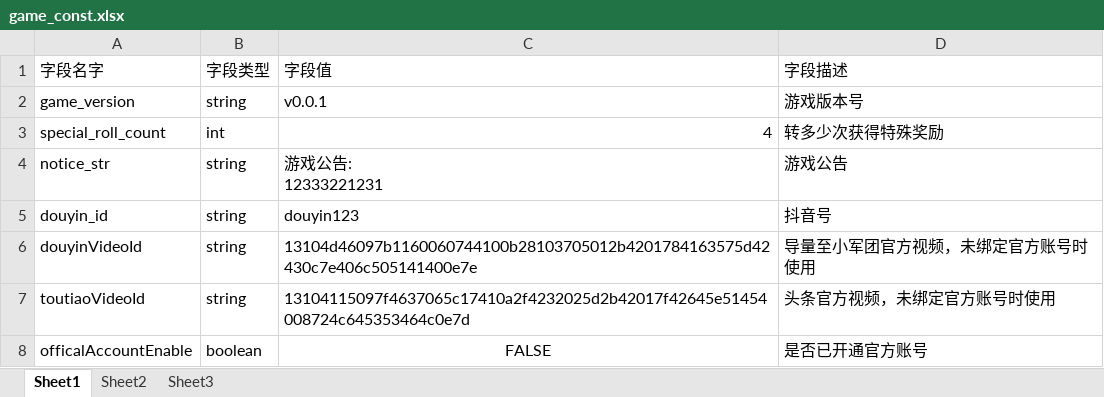
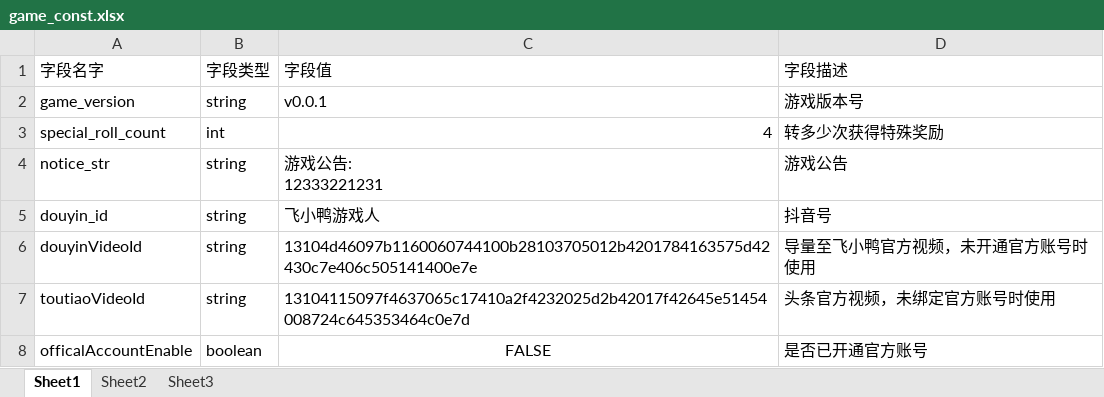
Before and after one commit to JasonLT8888/ltg-laya, an Excel workbook: FakeProject/design/excel/game_const.xlsx, sheet Sheet1, drawn as a sheet; values as stored, in another font and other column widths than the file's, no borders; the diff names each change by its address in the sheet, - before the commit and + after, or states it on an @@ line.

Commit message:
抖音号

```diff
--- a/FakeProject/design/excel/game_const.xlsx (sheet Sheet1)
+++ b/FakeProject/design/excel/game_const.xlsx (sheet Sheet1)
-C5 (字段值): douyin123
+C5 (字段值): 飞小鸭游戏人
-D6 (字段描述): 导量至小军团官方视频，未绑定官方账号时使用
+D6 (字段描述): 导量至飞小鸭官方视频，未开通官方账号时使用
```
